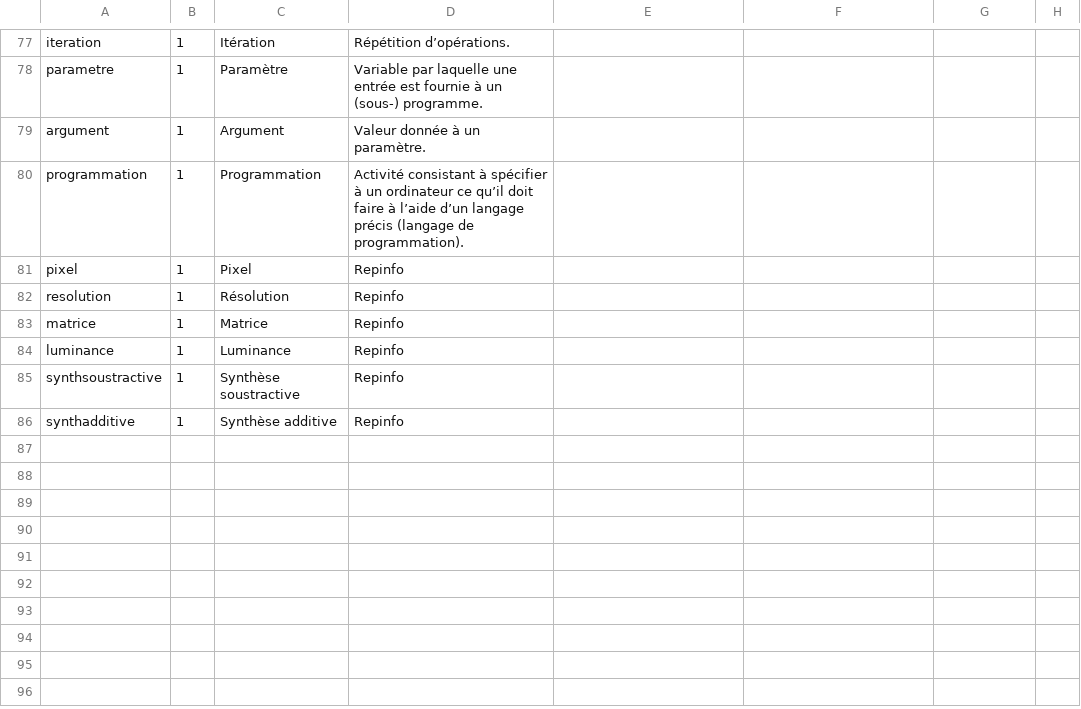
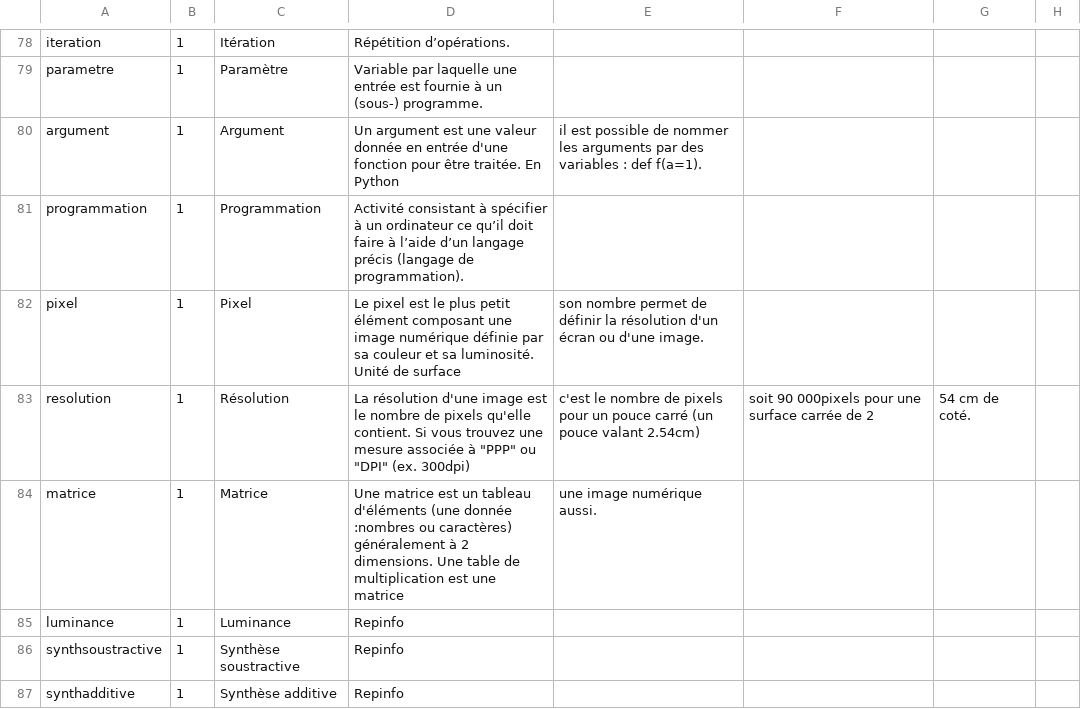
Before and after one commit to edunumsec2/book, a CSV file: config/glossaire.csv, drawn as a sheet; only a part is shown, gaps mark what is left out; the diff covers the shown part only.

Commit message:
Update glossaire.csv

```diff
--- a/config/glossaire.csv
+++ b/config/glossaire.csv
@@ -83,7 +84,7 @@ iteration,1,Itération,Répétition d’opérations.,
 parametre,1,Paramètre,Variable par laquelle une entrée est fournie à un (sous-) programme.,
-argument,1,Argument,Valeur donnée à un paramètre.,
+argument,1,Argument,Un argument est une valeur donnée en entrée d'une fonction pour être traitée. En Python, il est possible de nommer les arguments par des variables : def f(a=1).,
 programmation,1,Programmation,Activité consistant à spécifier à un ordinateur ce qu’il doit faire à l’aide d’un langage précis (langage de programmation). ,
-pixel,1,Pixel,Repinfo,
-resolution,1,Résolution,Repinfo,
-matrice,1,Matrice,Repinfo,
+pixel,1,Pixel,Le pixel est le plus petit élément composant une image numérique définie par sa couleur et sa luminosité. Unité de surface, son nombre permet de définir la résolution d'un écran ou d'une image.
+resolution,1,Résolution,La résolution d'une image est le nombre de pixels qu'elle contient. Si vous trouvez une mesure associée à "PPP" ou "DPI" (ex. 300dpi), c'est le nombre de pixels pour un pouce carré (un pouce valant 2.54cm), soit 90 000pixels pour une surface carrée de 2,54 cm de coté.
+matrice,1,Matrice, Une matrice est un tableau d'éléments (une donnée :nombres ou caractères) généralement à 2 dimensions. Une table de multiplication est une matrice, une image numérique aussi.,
 luminance,1,Luminance,Repinfo,
```
Also changed, not shown: 5 added rows and 14 edited cells elsewhere in this file.
